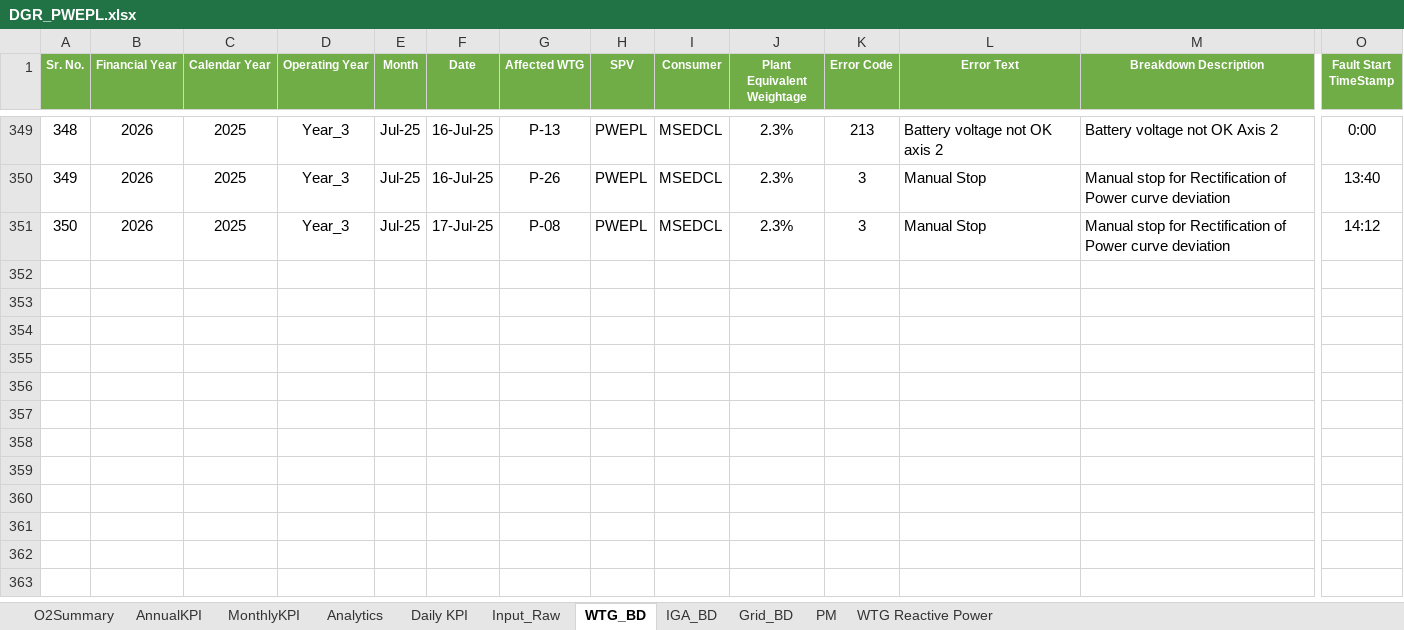
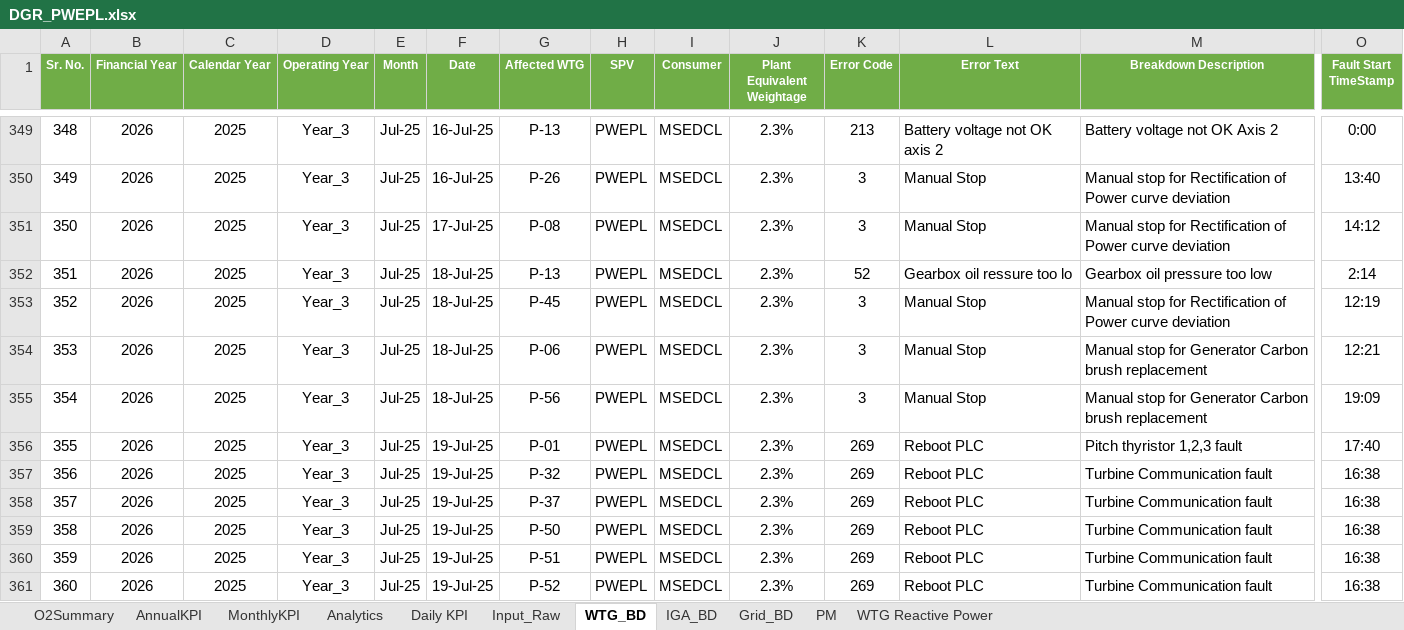
Before and after one commit to Awesome20225266/dgr-deviation-dashboard, an Excel workbook: DGR_Backup/DGR_PWEPL.xlsx, sheet WTG_BD, drawn as a sheet; only a part is shown, gaps mark what is left out; values as stored, in another font and other column widths than the file's, no borders; conditional formats and table styles not drawn; rows hold the shown columns only; the diff names each change by its address in the sheet, - before the commit and + after, or states it on an @@ line.

```diff
--- a/DGR_Backup/DGR_PWEPL.xlsx (sheet WTG_BD)
+++ b/DGR_Backup/DGR_PWEPL.xlsx (sheet WTG_BD)
+row 352: 351 | 2026 | 2025 | Year_3 | Jul-25 | 18-Jul-25 | P-13 | PWEPL | MSEDCL | 2.3% | 52 | Gearbox oil ressure too lo | Gearbox oil pressure too low | 2:14
+row 353: 352 | 2026 | 2025 | Year_3 | Jul-25 | 18-Jul-25 | P-45 | PWEPL | MSEDCL | 2.3% | 3 | Manual Stop | Manual stop for Rectification of Power curve deviation | 12:19
+row 354: 353 | 2026 | 2025 | Year_3 | Jul-25 | 18-Jul-25 | P-06 | PWEPL | MSEDCL | 2.3% | 3 | Manual Stop | Manual stop for Generator Carbon brush replacement | 12:21
+row 355: 354 | 2026 | 2025 | Year_3 | Jul-25 | 18-Jul-25 | P-56 | PWEPL | MSEDCL | 2.3% | 3 | Manual Stop | Manual stop for Generator Carbon brush replacement | 19:09
+row 356: 355 | 2026 | 2025 | Year_3 | Jul-25 | 19-Jul-25 | P-01 | PWEPL | MSEDCL | 2.3% | 269 | Reboot PLC | Pitch thyristor 1,2,3 fault | 17:40
+row 357: 356 | 2026 | 2025 | Year_3 | Jul-25 | 19-Jul-25 | P-32 | PWEPL | MSEDCL | 2.3% | 269 | Reboot PLC | Turbine Communication fault | 16:38
+row 358: 357 | 2026 | 2025 | Year_3 | Jul-25 | 19-Jul-25 | P-37 | PWEPL | MSEDCL | 2.3% | 269 | Reboot PLC | Turbine Communication fault | 16:38
+row 359: 358 | 2026 | 2025 | Year_3 | Jul-25 | 19-Jul-25 | P-50 | PWEPL | MSEDCL | 2.3% | 269 | Reboot PLC | Turbine Communication fault | 16:38
+row 360: 359 | 2026 | 2025 | Year_3 | Jul-25 | 19-Jul-25 | P-51 | PWEPL | MSEDCL | 2.3% | 269 | Reboot PLC | Turbine Communication fault | 16:38
+row 361: 360 | 2026 | 2025 | Year_3 | Jul-25 | 19-Jul-25 | P-52 | PWEPL | MSEDCL | 2.3% | 269 | Reboot PLC | Turbine Communication fault | 16:38
```
Also changed, not shown: sheet IGA_BD, sheet Analytics, sheet Input_Raw, sheet WTG Reactive Power, sheet O2Summary, sheet MonthlyKPI, 2 more sheets, hidden cells, charts or pictures, DGR_Backup/DGR_Ghatodi.xlsx, DGR_Backup/DGR_ISTS_Washi_Solar.xlsx, 18 other files.
